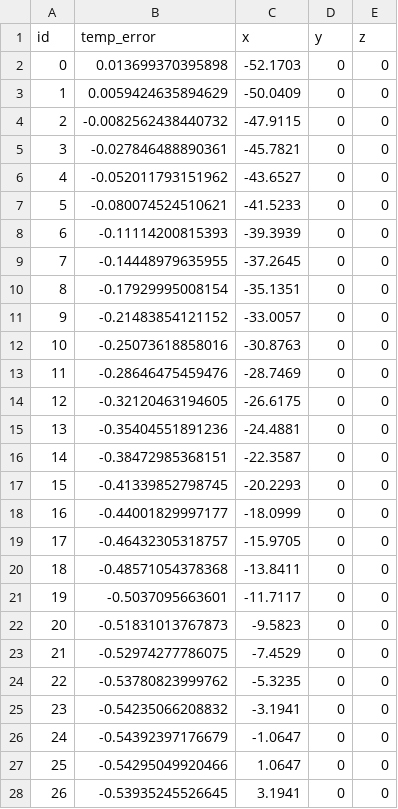
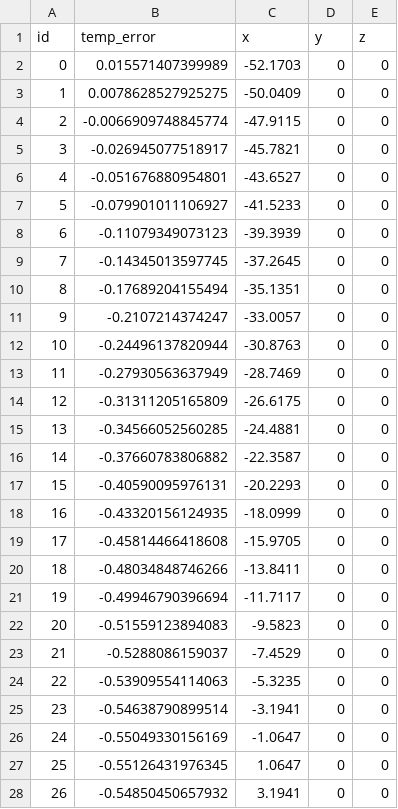
Before and after one commit to khurrumsaleem/1Dslab_multiphysic_analytical_benchmark, a CSV file: threshold_study/1e-2/50/openmc_50_1e-2_out_temp_error_0004.csv, drawn as a sheet; only a part is shown; the diff covers the shown part only.

```diff
--- a/threshold_study/1e-2/50/openmc_50_1e-2_out_temp_error_0004.csv
+++ b/threshold_study/1e-2/50/openmc_50_1e-2_out_temp_error_0004.csv
@@ -1,28 +1,28 @@
 id,temp_error,x,y,z
-0,0.013699370395898,-52.1703,0,0
-1,0.0059424635894629,-50.0409,0,0
-2,-0.0082562438440732,-47.9115,0,0
-3,-0.027846488890361,-45.7821,0,0
-4,-0.052011793151962,-43.6527,0,0
-5,-0.080074524510621,-41.5233,0,0
-6,-0.11114200815393,-39.3939,0,0
-7,-0.14448979635955,-37.2645,0,0
-8,-0.17929995008154,-35.1351,0,0
-9,-0.21483854121152,-33.0057,0,0
-10,-0.25073618858016,-30.8763,0,0
-11,-0.28646475459476,-28.7469,0,0
-12,-0.32120463194605,-26.6175,0,0
-13,-0.35404551891236,-24.4881,0,0
-14,-0.38472985368151,-22.3587,0,0
-15,-0.41339852798745,-20.2293,0,0
-16,-0.44001829997177,-18.0999,0,0
-17,-0.46432305318757,-15.9705,0,0
-18,-0.48571054378368,-13.8411,0,0
-19,-0.5037095663601,-11.7117,0,0
-20,-0.51831013767873,-9.5823,0,0
-21,-0.52974277786075,-7.4529,0,0
-22,-0.53780823999762,-5.3235,0,0
-23,-0.54235066208832,-3.1941,0,0
-24,-0.54392397176679,-1.0647,0,0
-25,-0.54295049920466,1.0647,0,0
-26,-0.53935245526645,3.1941,0,0
+0,0.015571407399989,-52.1703,0,0
+1,0.0078628527925275,-50.0409,0,0
+2,-0.0066909748845774,-47.9115,0,0
+3,-0.026945077518917,-45.7821,0,0
+4,-0.051676880954801,-43.6527,0,0
+5,-0.079901011106927,-41.5233,0,0
+6,-0.11079349073123,-39.3939,0,0
+7,-0.14345013597745,-37.2645,0,0
+8,-0.17689204155494,-35.1351,0,0
+9,-0.2107214374247,-33.0057,0,0
+10,-0.24496137820944,-30.8763,0,0
+11,-0.27930563637949,-28.7469,0,0
+12,-0.31311205165809,-26.6175,0,0
+13,-0.34566052560285,-24.4881,0,0
+14,-0.37660783806882,-22.3587,0,0
+15,-0.40590095976131,-20.2293,0,0
+16,-0.43320156124935,-18.0999,0,0
+17,-0.45814466418608,-15.9705,0,0
+18,-0.48034848746266,-13.8411,0,0
+19,-0.49946790396694,-11.7117,0,0
+20,-0.51559123894083,-9.5823,0,0
+21,-0.5288086159037,-7.4529,0,0
+22,-0.53909554114063,-5.3235,0,0
+23,-0.54638790899514,-3.1941,0,0
+24,-0.55049330156169,-1.0647,0,0
+25,-0.55126431976345,1.0647,0,0
+26,-0.54850450657932,3.1941,0,0
```
Also changed, not shown: 23 edited cells elsewhere in this file, threshold_study/1e-2/50/openmc_50_1e-2_out_temp_0004.csv, 2 other files.
